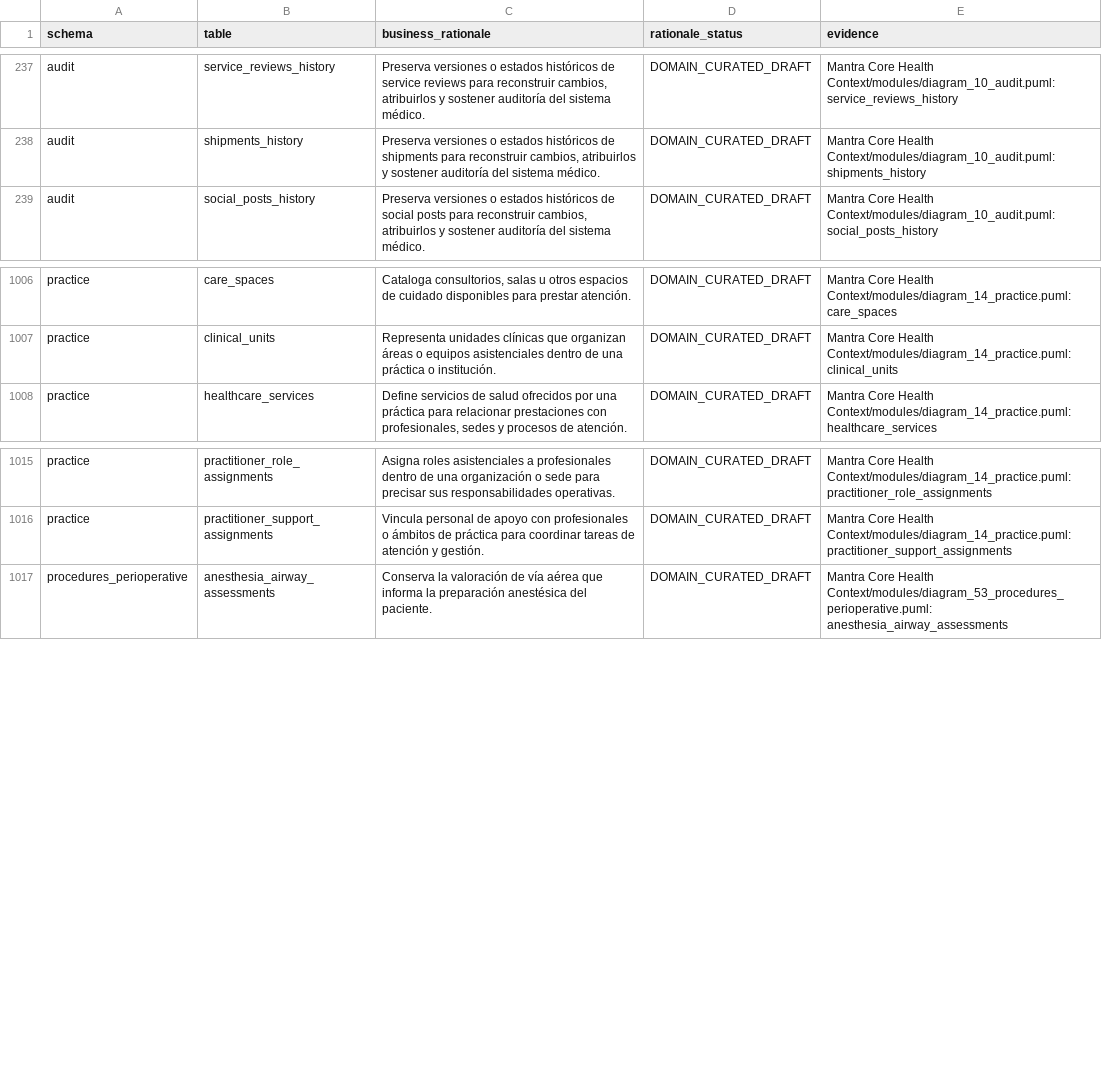
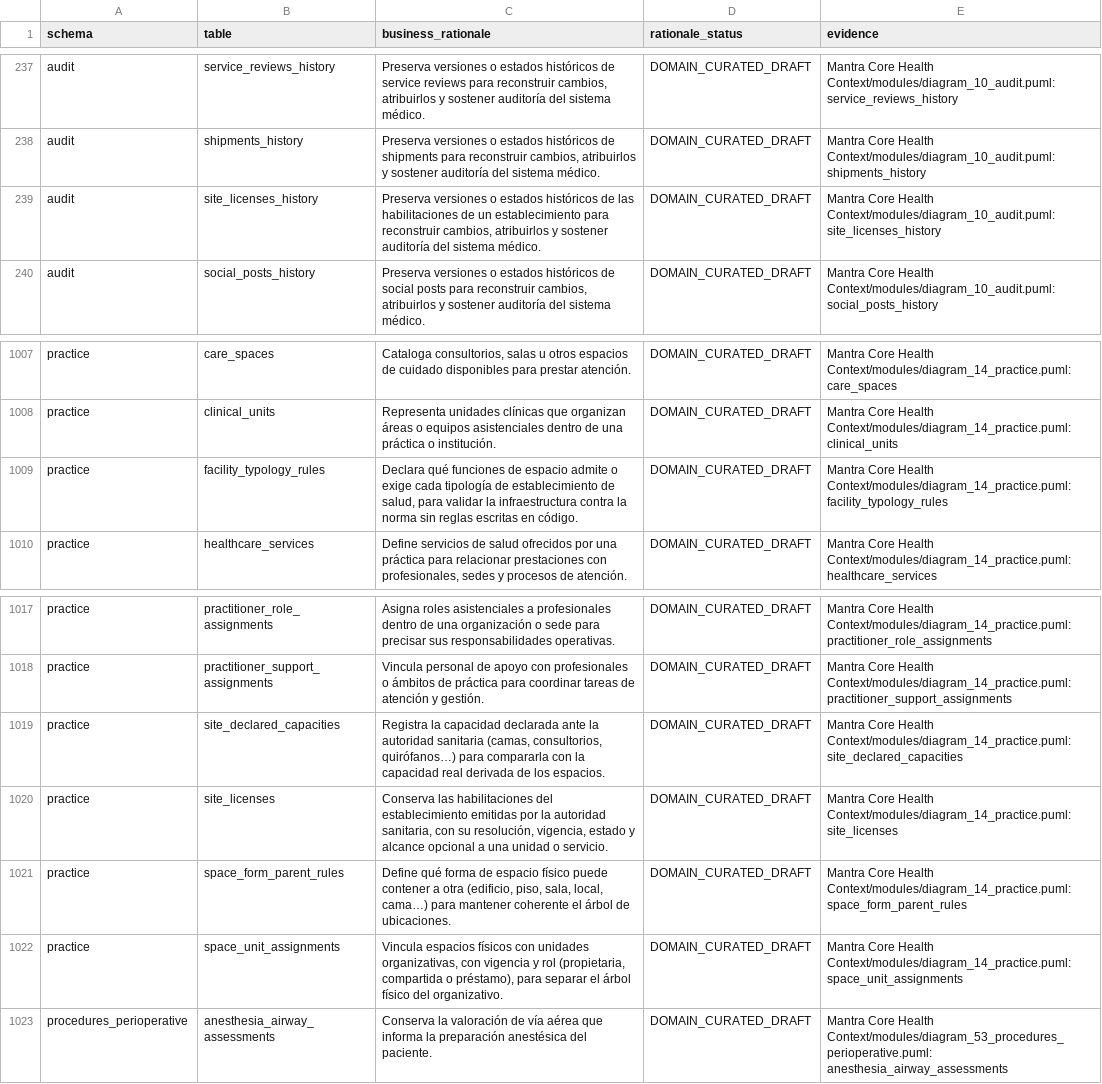
Before and after one commit to mantra-core-technologies/mantra-core-health-model, a CSV file: docs/data-catalog/table-rationales.csv, drawn as a sheet; only a part is shown, gaps mark what is left out; the diff names each change by its address in the sheet, - before the commit and + after, or states it on an @@ line.

```diff
--- a/docs/data-catalog/table-rationales.csv
+++ b/docs/data-catalog/table-rationales.csv
+row 239: audit | site_licenses_history | Preserva versiones o estados históricos de las habilitaciones de un establecimiento para reconstruir cambios, atribuirlos y sostener auditoría del sistema médico. | DOMAIN_CURATED_DRAFT | Mantra Core Health Context/modules/diagram_10_audit.puml: site_licenses_history
+row 1009: practice | facility_typology_rules | Declara qué funciones de espacio admite o exige cada tipología de establecimiento de salud, para validar la infraestructura contra la norma sin reglas escritas en código. | DOMAIN_CURATED_DRAFT | Mantra Core Health Context/modules/diagram_14_practice.puml: facility_typology_rules
+row 1019: practice | site_declared_capacities | Registra la capacidad declarada ante la autoridad sanitaria (camas, consultorios, quirófanos…) para compararla con la capacidad real derivada de los espacios. | DOMAIN_CURATED_DRAFT | Mantra Core Health Context/modules/diagram_14_practice.puml: site_declared_capacities
+row 1020: practice | site_licenses | Conserva las habilitaciones del establecimiento emitidas por la autoridad sanitaria, con su resolución, vigencia, estado y alcance opcional a una unidad o servicio. | DOMAIN_CURATED_DRAFT | Mantra Core Health Context/modules/diagram_14_practice.puml: site_licenses
+row 1021: practice | space_form_parent_rules | Define qué forma de espacio físico puede contener a otra (edificio, piso, sala, local, cama…) para mantener coherente el árbol de ubicaciones. | DOMAIN_CURATED_DRAFT | Mantra Core Health Context/modules/diagram_14_practice.puml: space_form_parent_rules
+row 1022: practice | space_unit_assignments | Vincula espacios físicos con unidades organizativas, con vigencia y rol (propietaria, compartida o préstamo), para separar el árbol físico del organizativo. | DOMAIN_CURATED_DRAFT | Mantra Core Health Context/modules/diagram_14_practice.puml: space_unit_assignments
```
Also changed, not shown: docs/data-catalog/domains.csv, docs/data-catalog/tables.csv, 20 other files.
